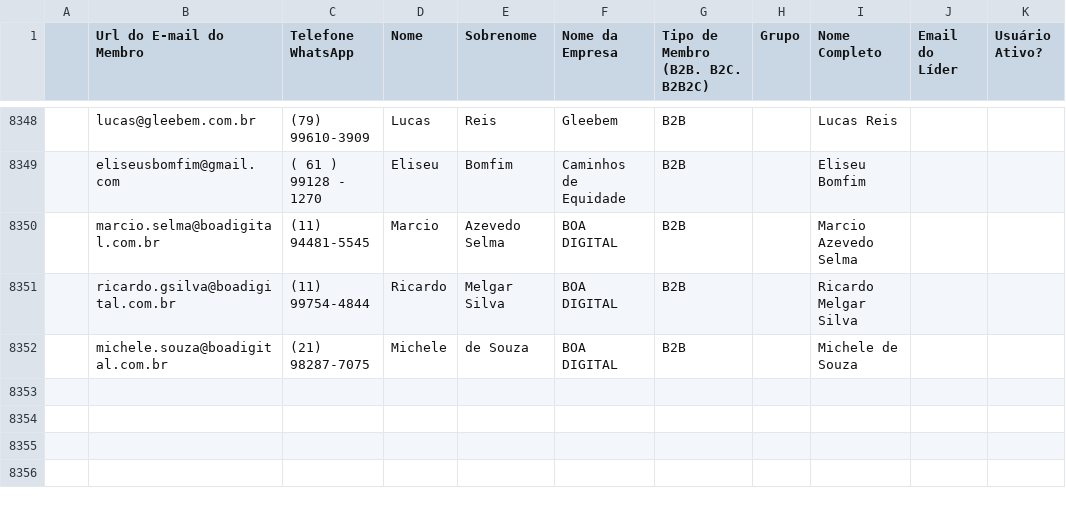
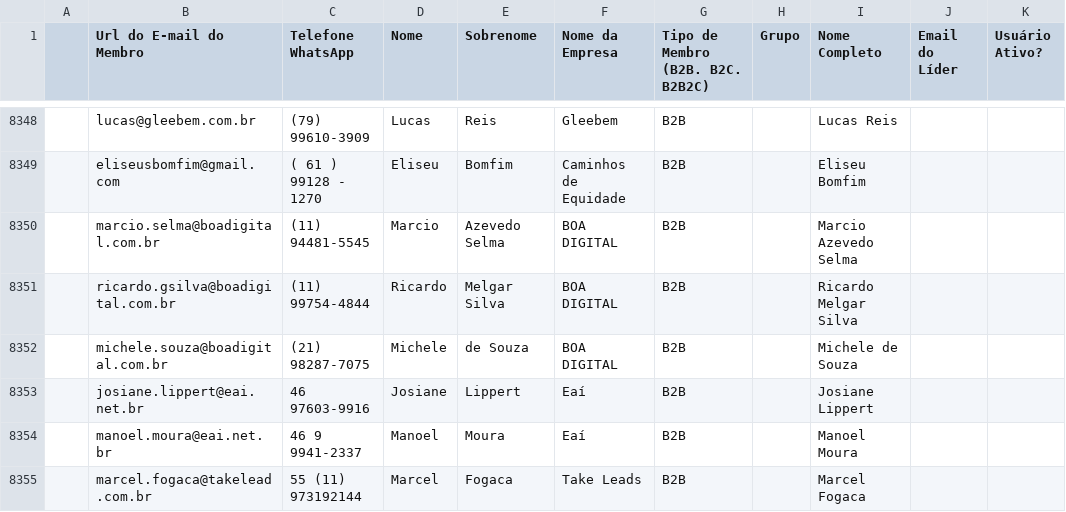
Before and after one commit to guiweissbock-cpu/reimplantacao-pipe, a CSV file: usuarios.csv, drawn as a sheet; only a part is shown, gaps mark what is left out; the diff names each change by its address in the sheet, - before the commit and + after, or states it on an @@ line.

```diff
--- a/usuarios.csv
+++ b/usuarios.csv
+row 8353:  | josiane.lippert@eai.net.br | 46 97603-9916 | Josiane | Lippert | Eaí | B2B |  | Josiane Lippert
+row 8354:  | manoel.moura@eai.net.br | 46 9 9941-2337 | Manoel | Moura | Eaí | B2B |  | Manoel Moura
+row 8355:  | marcel.fogaca@takelead.com.br | 55 (11) 973192144 | Marcel | Fogaca | Take Leads | B2B |  | Marcel Fogaca
```
Also changed, not shown: clientes.csv, 2 other files.
